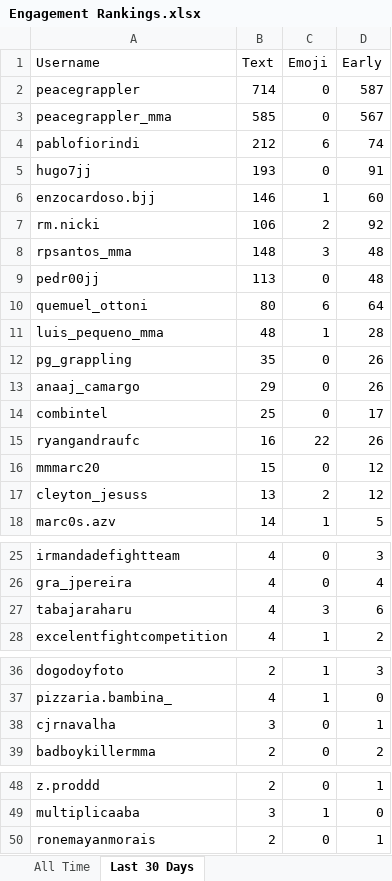
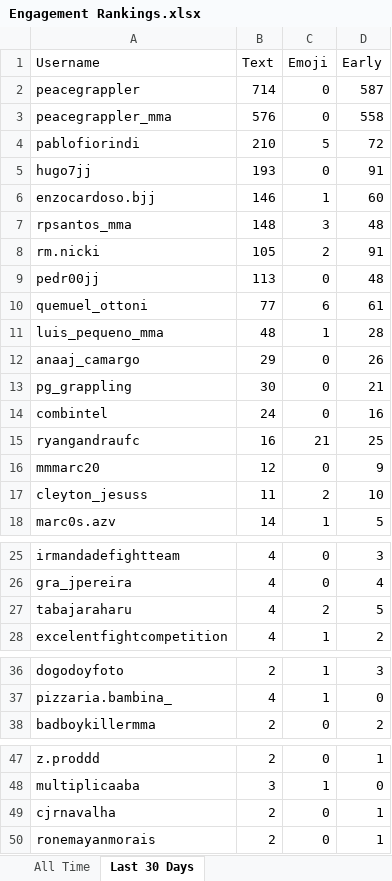
Before and after one commit to paxlucta/peace-grappler, an Excel workbook: Engagement Rankings.xlsx, sheet Last 30 Days, drawn as a sheet; only a part is shown, gaps mark what is left out; values as stored, in another font and other column widths than the file's, no borders; removed rows and columns are numbered as before the commit, all else as after; the diff names each change by its address in the sheet, - before the commit and + after, or states it on an @@ line.

```diff
--- a/Engagement Rankings.xlsx (sheet Last 30 Days)
+++ b/Engagement Rankings.xlsx (sheet Last 30 Days)
-B3 (Text): 585
+B3 (Text): 576
-D3 (Early): 567
+D3 (Early): 558
-B4 (Text): 212
+B4 (Text): 210
-C4 (Emoji): 6
+C4 (Emoji): 5
-D4 (Early): 74
+D4 (Early): 72
-row 7: rm.nicki | 106 | 2 | 92
+row 8: rm.nicki | 105 | 2 | 91
-B10 (Text): 80
+B10 (Text): 77
-D10 (Early): 64
+D10 (Early): 61
-row 12: pg_grappling | 35 | 0 | 26
+row 13: pg_grappling | 30 | 0 | 21
-B14 (Text): 25
+B14 (Text): 24
-D14 (Early): 17
+D14 (Early): 16
-C15 (Emoji): 22
+C15 (Emoji): 21
-D15 (Early): 26
+D15 (Early): 25
-B16 (Text): 15
+B16 (Text): 12
-D16 (Early): 12
+D16 (Early): 9
-B17 (Text): 13
+B17 (Text): 11
-D17 (Early): 12
+D17 (Early): 10
-C27 (Emoji): 3
+C27 (Emoji): 2
-D27 (Early): 6
+D27 (Early): 5
-row 38: cjrnavalha | 3 | 0 | 1
+row 49: cjrnavalha | 2 | 0 | 1
```
Also changed, not shown: 6 other files.
